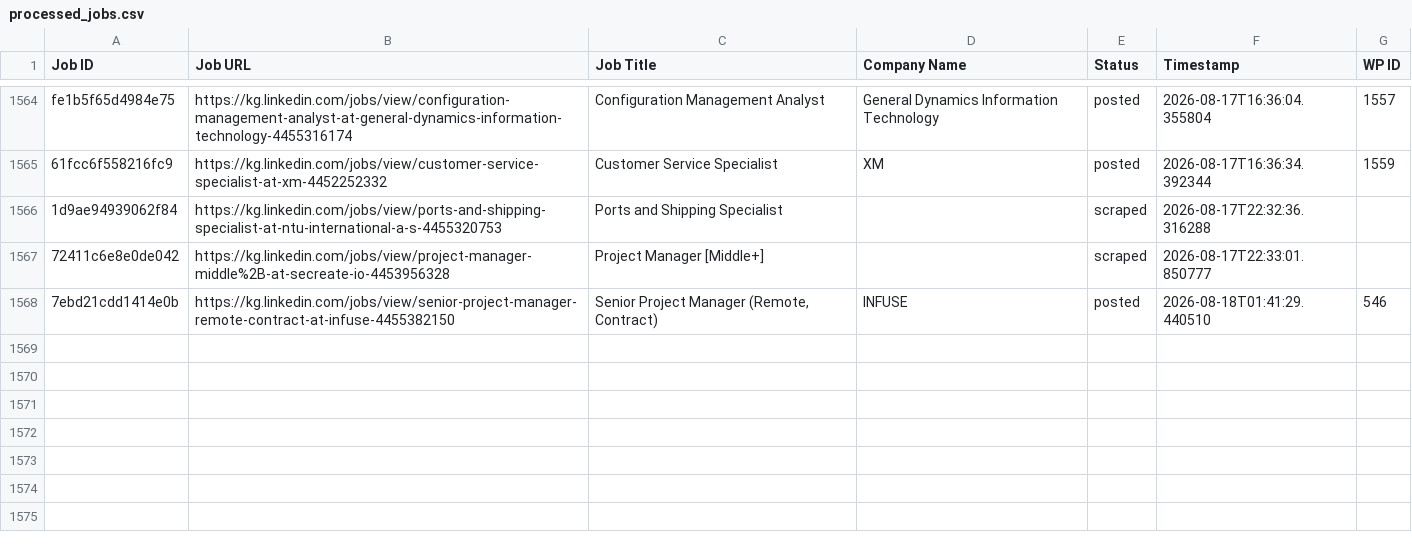
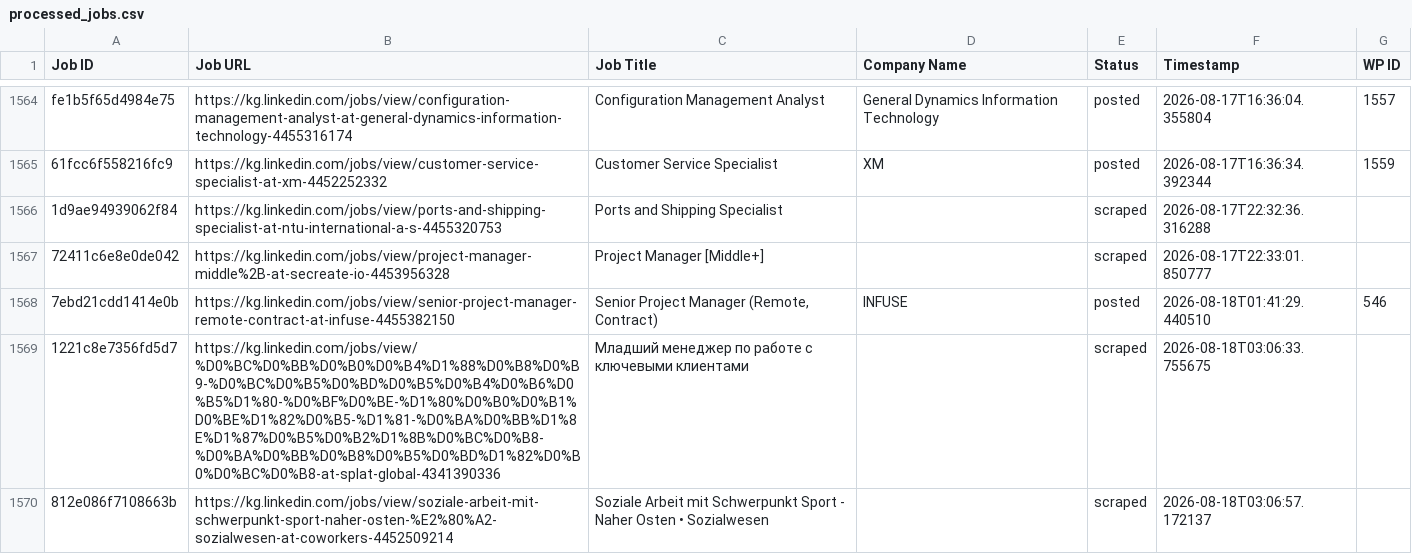
Before and after one commit to innovationinc2000/kg, a CSV file: processed_jobs.csv, drawn as a sheet; only a part is shown, gaps mark what is left out.

```diff
--- a/processed_jobs.csv
+++ b/processed_jobs.csv
@@ -1574 +1574,3 @@ fe1b5f65d4984e75,https://kg.linkedin.com/jobs/view/configuration-management-anal
 7ebd21cdd1414e0b,https://kg.linkedin.com/jobs/view/senior-project-manager-remote-contract-at-infuse-4455382150,"Senior Project Manager (Remote, Contract)",INFUSE,posted,2026-08-18T01:41:29.440510,546
+1221c8e7356fd5d7,https://kg.linkedin.com/jobs/view/%D0%BC%D0%BB%D0%B0%D0%B4%D1%88%D0%B8%D0%B9-%D0%BC%D0%B5%D0%BD%D0%B5%D0%B4%D0%B6%D0%B5%D1%80-%D0%BF%D0%BE-%D1%80%D0%B0%D0%B1%D0%BE%D1%82%D0%B5-%D1%81-%D0%BA%D0%BB%D1%8E%D1%87%D0%B5%D0%B2%D1%8B%D0%BC%D0%B8-%D0%BA%D0%BB%D0%B8%D0%B5%D0%BD%D1%82%D0%B0%D0%BC%D0%B8-at-splat-global-4341390336,Младший менеджер по работе с ключевыми клиентами,,scraped,2026-08-18T03:06:33.755675,
+812e086f7108663b,https://kg.linkedin.com/jobs/view/soziale-arbeit-mit-schwerpunkt-sport-naher-osten-%E2%80%A2-sozialwesen-at-coworkers-4452509214,Soziale Arbeit mit Schwerpunkt Sport - Naher Osten • Sozialwesen,,scraped,2026-08-18T03:06:57.172137,
```
